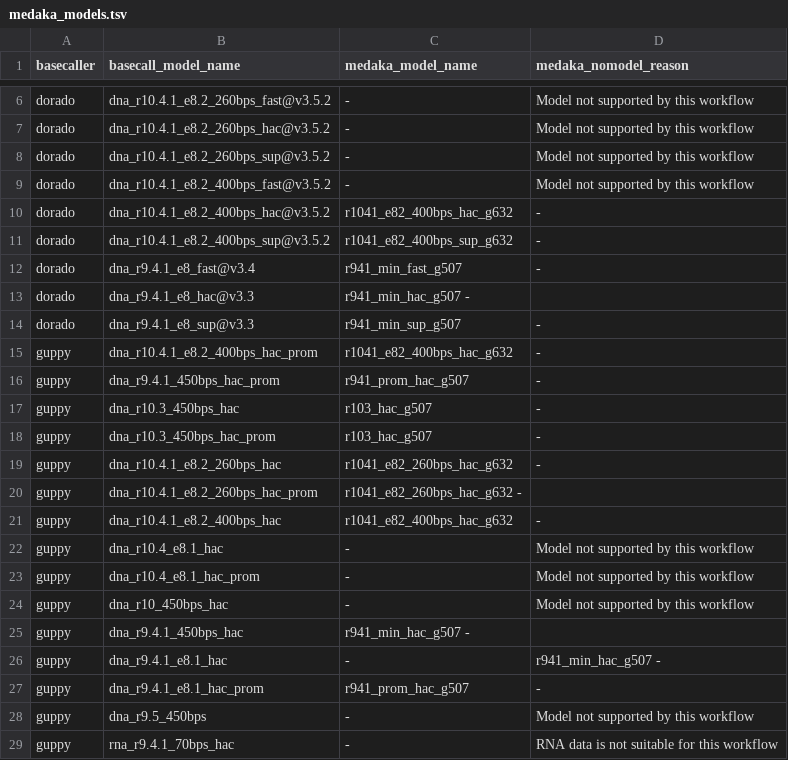
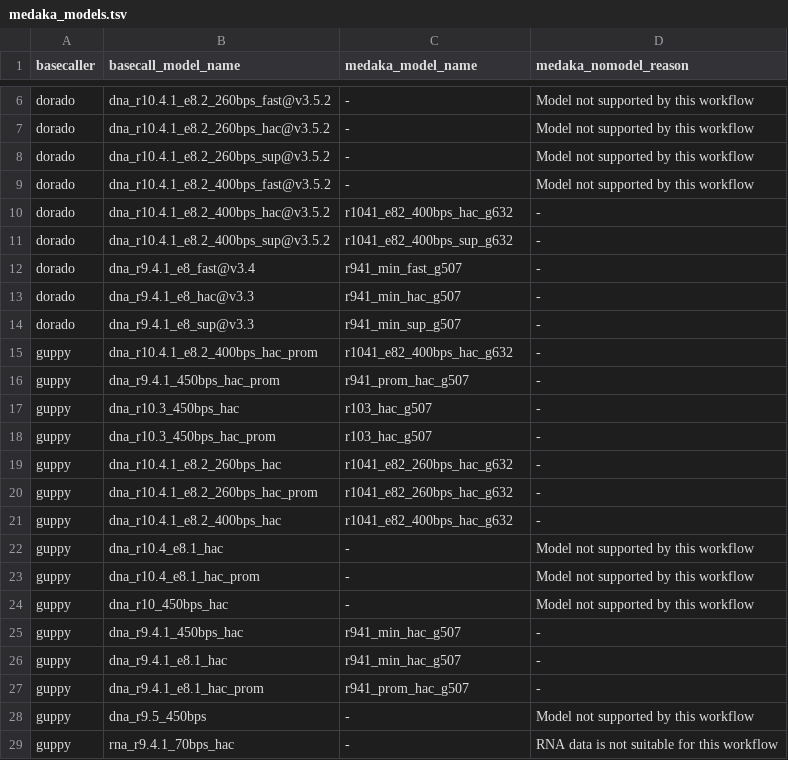
Before and after one commit to epi2me-labs/wf-clone-validation, a TSV file: data/medaka_models.tsv, drawn as a sheet; only a part is shown, gaps mark what is left out.

Commit message:
fixed columns and tabs in medaka_models.tsv

```diff
--- a/data/medaka_models.tsv
+++ b/data/medaka_models.tsv
@@ -12,3 +12,3 @@ dorado	dna_r10.4.1_e8.2_400bps_sup@v3.5.2	r1041_e82_400bps_sup_g632	-
 dorado	dna_r9.4.1_e8_fast@v3.4	r941_min_fast_g507	-
-dorado	dna_r9.4.1_e8_hac@v3.3	r941_min_hac_g507 -
+dorado	dna_r9.4.1_e8_hac@v3.3	r941_min_hac_g507	-
 dorado	dna_r9.4.1_e8_sup@v3.3	r941_min_sup_g507	-
@@ -19,3 +19,3 @@ guppy	dna_r10.3_450bps_hac_prom	r103_hac_g507	 -
 guppy	dna_r10.4.1_e8.2_260bps_hac	r1041_e82_260bps_hac_g632	 -
-guppy	dna_r10.4.1_e8.2_260bps_hac_prom	 r1041_e82_260bps_hac_g632 -
+guppy	dna_r10.4.1_e8.2_260bps_hac_prom	 r1041_e82_260bps_hac_g632	-
 guppy	dna_r10.4.1_e8.2_400bps_hac	r1041_e82_400bps_hac_g632	-
@@ -24,4 +24,4 @@ guppy	dna_r10.4_e8.1_hac_prom	-	Model not supported by this workflow
 guppy	dna_r10_450bps_hac	-	Model not supported by this workflow
-guppy	dna_r9.4.1_450bps_hac	r941_min_hac_g507 -
-guppy	dna_r9.4.1_e8.1_hac	-	r941_min_hac_g507 -
+guppy	dna_r9.4.1_450bps_hac	r941_min_hac_g507	-
+guppy	dna_r9.4.1_e8.1_hac	r941_min_hac_g507	-
 guppy	dna_r9.4.1_e8.1_hac_prom	r941_prom_hac_g507	-
```
